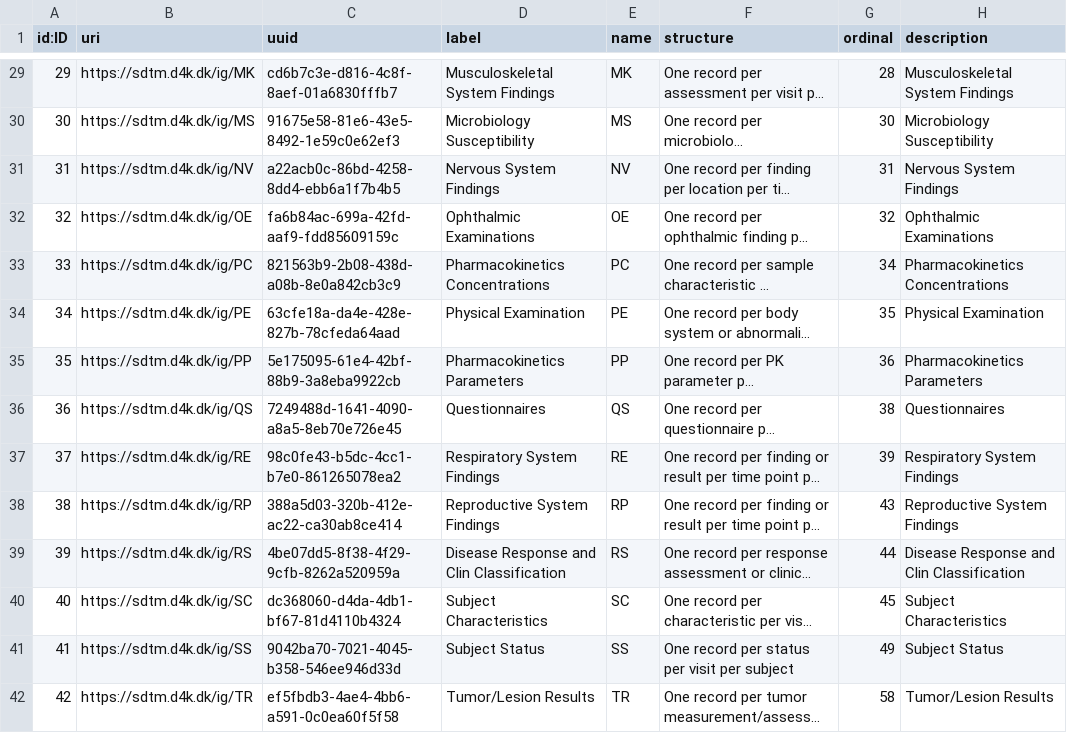
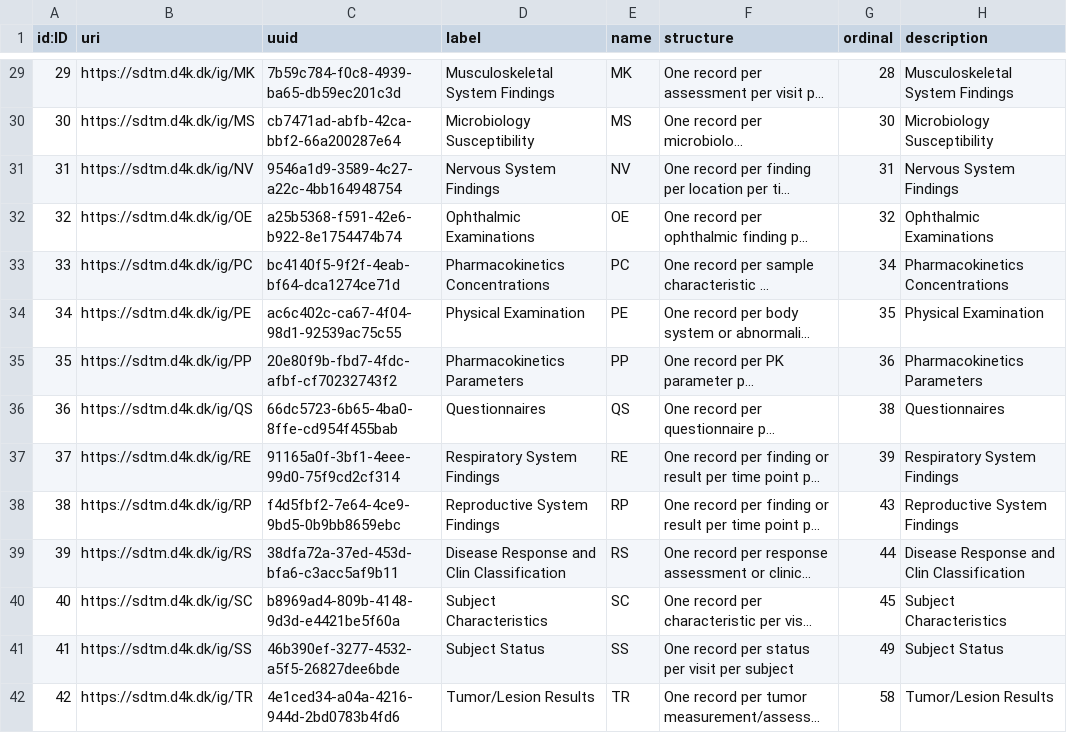
Before and after one commit to data4knowledge/sdtm_prep, a CSV file: load_data/node-domain-1.csv, drawn as a sheet; only a part is shown, gaps mark what is left out; long unchanged cells end in …; the diff covers the shown part only; the diff names each change by its address in the sheet, - before the commit and + after, or states it on an @@ line.

```diff
--- a/load_data/node-domain-1.csv
+++ b/load_data/node-domain-1.csv
-C29 (uuid): cd6b7c3e-d816-4c8f-8aef-01a6830fffb7
+C29 (uuid): 7b59c784-f0c8-4939-ba65-db59ec201c3d
-C30 (uuid): 91675e58-81e6-43e5-8492-1e59c0e62ef3
+C30 (uuid): cb7471ad-abfb-42ca-bbf2-66a200287e64
-C31 (uuid): a22acb0c-86bd-4258-8dd4-ebb6a1f7b4b5
+C31 (uuid): 9546a1d9-3589-4c27-a22c-4bb164948754
-C32 (uuid): fa6b84ac-699a-42fd-aaf9-fdd85609159c
+C32 (uuid): a25b5368-f591-42e6-b922-8e1754474b74
-C33 (uuid): 821563b9-2b08-438d-a08b-8e0a842cb3c9
+C33 (uuid): bc4140f5-9f2f-4eab-bf64-dca1274ce71d
-C34 (uuid): 63cfe18a-da4e-428e-827b-78cfeda64aad
+C34 (uuid): ac6c402c-ca67-4f04-98d1-92539ac75c55
-C35 (uuid): 5e175095-61e4-42bf-88b9-3a8eba9922cb
+C35 (uuid): 20e80f9b-fbd7-4fdc-afbf-cf70232743f2
-C36 (uuid): 7249488d-1641-4090-a8a5-8eb70e726e45
+C36 (uuid): 66dc5723-6b65-4ba0-8ffe-cd954f455bab
-C37 (uuid): 98c0fe43-b5dc-4cc1-b7e0-861265078ea2
+C37 (uuid): 91165a0f-3bf1-4eee-99d0-75f9cd2cf314
-C38 (uuid): 388a5d03-320b-412e-ac22-ca30ab8ce414
+C38 (uuid): f4d5fbf2-7e64-4ce9-9bd5-0b9bb8659ebc
-C39 (uuid): 4be07dd5-8f38-4f29-9cfb-8262a520959a
+C39 (uuid): 38dfa72a-37ed-453d-bfa6-c3acc5af9b11
-C40 (uuid): dc368060-d4da-4db1-bf67-81d4110b4324
+C40 (uuid): b8969ad4-809b-4148-9d3d-e4421be5f60a
-C41 (uuid): 9042ba70-7021-4045-b358-546ee946d33d
+C41 (uuid): 46b390ef-3277-4532-a5f5-26827dee6bde
-C42 (uuid): ef5fbdb3-4ae4-4bb6-a591-0c0ea60f5f58
+C42 (uuid): 4e1ced34-a04a-4216-944d-2bd0783b4fd6
```
Also changed, not shown: 49 edited cells elsewhere in this file, 10 other files.
